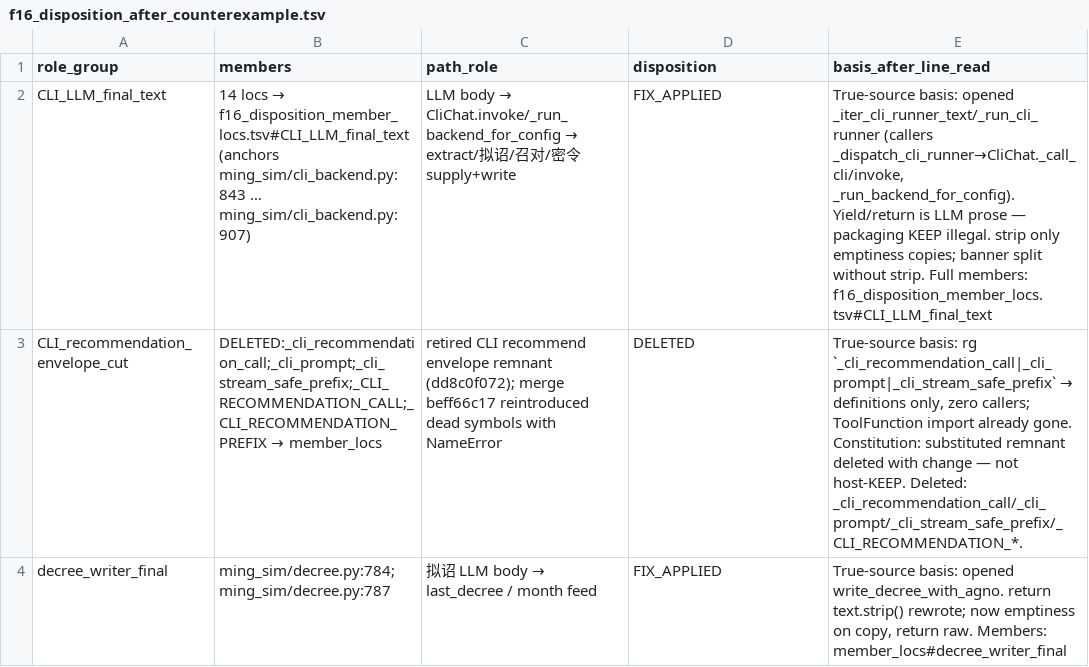
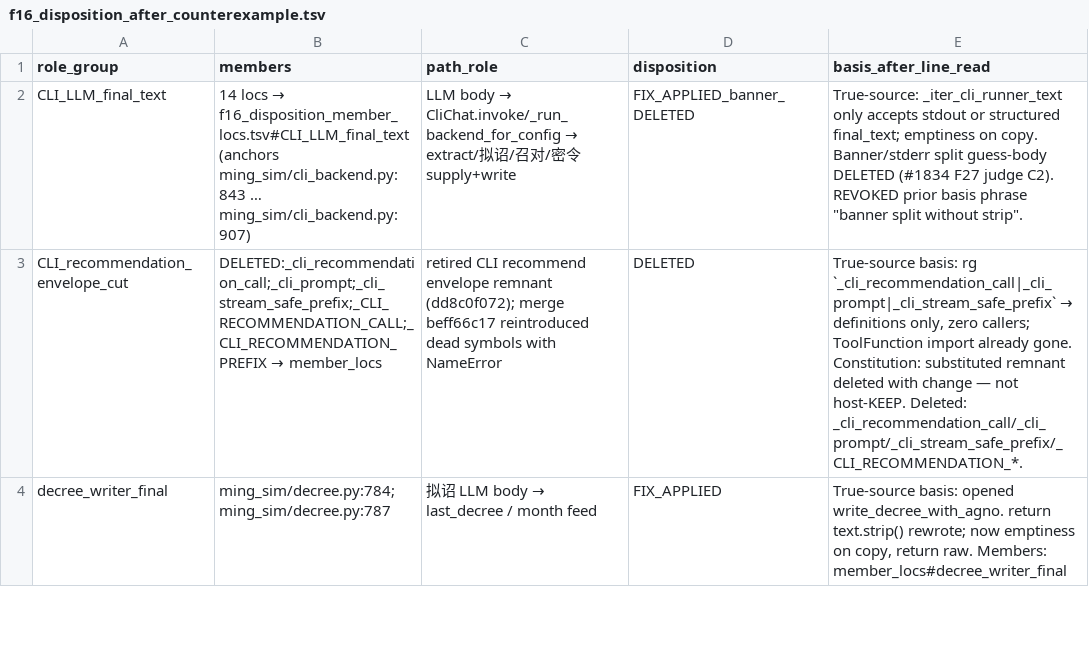
Before and after one commit to Akagilnc/ming-salvage-sim, a TSV file: evidence/1834-f16-f3-f3r-f17-fix/f16_disposition_after_counterexample.tsv, drawn as a sheet; only a part is shown; the diff names each change by its address in the sheet, - before the commit and + after, or states it on an @@ line.

```diff
--- a/evidence/1834-f16-f3-f3r-f17-fix/f16_disposition_after_counterexample.tsv
+++ b/evidence/1834-f16-f3-f3r-f17-fix/f16_disposition_after_counterexample.tsv
-D2 (disposition): FIX_APPLIED
+D2 (disposition): FIX_APPLIED_banner_DELETED
-E2 (basis_after_line_read): True-source basis: opened _iter_cli_runner_text/_run_cli_runner (callers _dispatch_cli_runner→CliChat._call_cli/invoke, _run_backend_for_config). Yield/return is LLM prose — packaging KEEP illegal. strip only emptiness copies; banner split without strip. Full members: f16_disposition_member_locs.tsv#CLI_LLM_final_text
+E2 (basis_after_line_read): True-source: _iter_cli_runner_text only accepts stdout or structured final_text; emptiness on copy. Banner/stderr split guess-body DELETED (#1834 F27 judge C2). REVOKED prior basis phrase "banner split without strip".
```
Also changed, not shown: evidence/1834-f16-f3-f3r-f17-fix/f16_disposition_member_locs.tsv, 4 other files.
